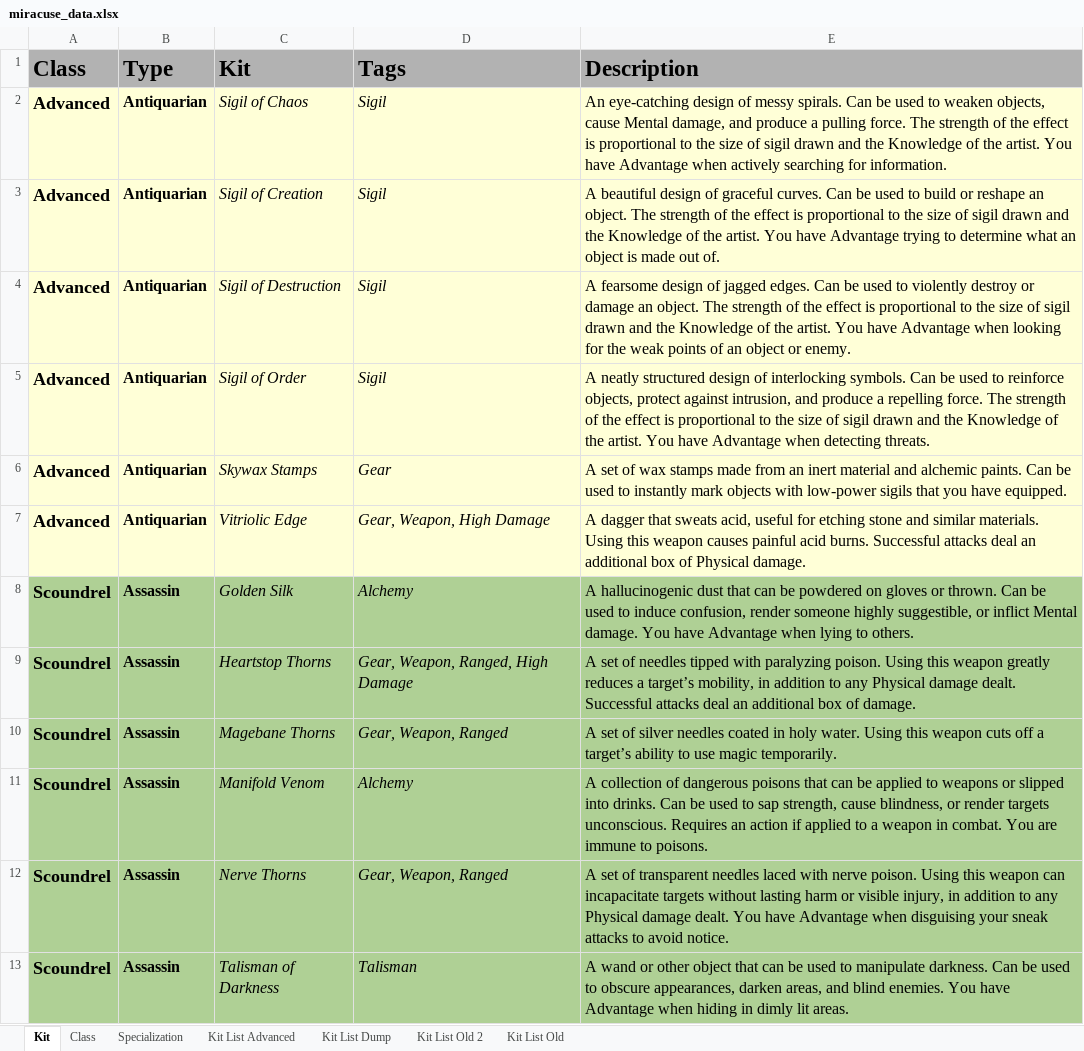
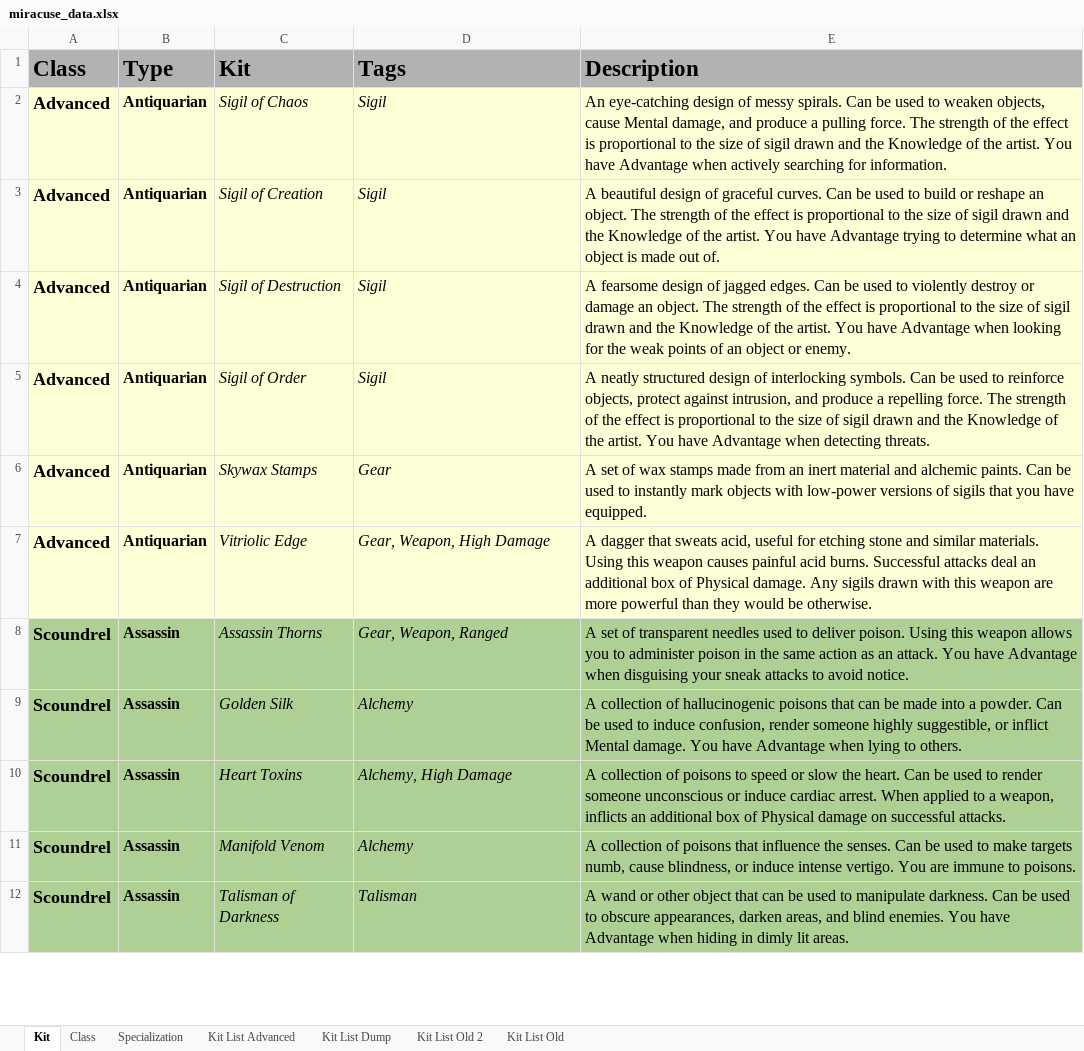
Before and after one commit to miracuse/miracuse.github.io, an Excel workbook: miracuse_data.xlsx, sheet Kit, drawn as a sheet; only a part is shown; values as stored, in another font and other column widths than the file's, no borders; charts and pictures not drawn; removed rows and columns are numbered as before the commit, all else as after; the diff covers the shown part only; the diff names each change by its address in the sheet, - before the commit and + after, or states it on an @@ line.

```diff
--- a/miracuse_data.xlsx (sheet Kit)
+++ b/miracuse_data.xlsx (sheet Kit)
-E6 (Description): …with low-power sigils that…
+E6 (Description): …with low-power versions of sigils that…
-E7 (Description): …Physical damage.
+E7 (Description): …Physical damage. Any sigils drawn with this weapon are more powerful than they would be otherwise.
+row 8: Scoundrel | Assassin | Assassin Thorns | Gear, Weapon, Ranged | A set of transparent needles used to deliver poison. Using this weapon allows you to administer poison in the same action as an attack. You have Advantage when disguising your sneak attacks to avoid notice.
-E9 (Description): A hallucinogenic dust that can be powdered on gloves or thrown. Can be…
+E9 (Description): A collection of hallucinogenic poisons that can be made into a powder. Can be…
-C10 (Kit): Heartstop Thorns
+C10 (Kit): Heart Toxins
-D10 (Tags): Gear, Weapon, Ranged, High Damage
+D10 (Tags): Alchemy, High Damage
-E10 (Description): A set of needles tipped with paralyzing poison. Using this weapon greatly reduces a target’s mobility, in addition to any Physical damage dealt. Successful attacks deal an additional box of damage.
+E10 (Description): A collection of poisons to speed or slow the heart. Can be used to render someone unconscious or induce cardiac arrest. When applied to a weapon, inflicts an additional box of Physical damage on successful attacks.
-row 10: Scoundrel | Assassin | Magebane Thorns | Gear, Weapon, Ranged | A set of silver needles coated in holy water. Using this weapon cuts off a target’s ability to use magic temporarily.
-E11 (Description): …collection of dangerous poisons that can be applied to weapons or slipped into drinks. Can be used to sap strength, cause blindness, or render targets unconscious. Requires an action if applied to a weapon in combat. You are…
+E11 (Description): …collection of poisons that influence the senses. Can be used to make targets numb, cause blindness, or induce intense vertigo. You are…
-row 12: Scoundrel | Assassin | Nerve Thorns | Gear, Weapon, Ranged | A set of transparent needles laced with nerve poison. Using this weapon can incapacitate targets without lasting harm or visible injury, in addition to any Physical damage dealt. You have Advantage when disguising your sneak attacks to avoid notice.
```
Also changed, not shown: 6 added rows, 5 removed rows and 58 edited cells elsewhere in this sheet, sheet Kit List Advanced, 13 other files.
